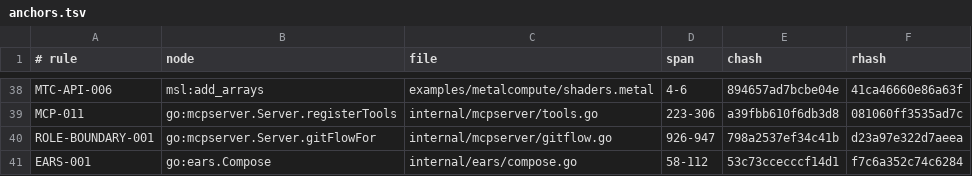
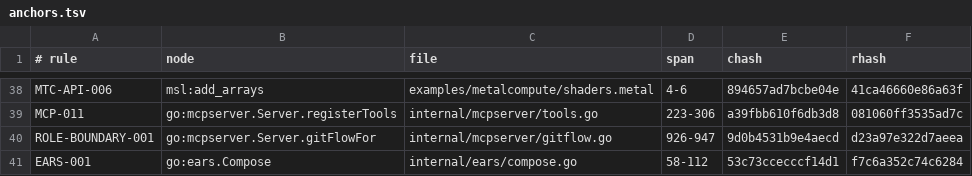
Before and after one commit to jxsl13/spectackle, a TSV file: .spectackle/anchors.tsv, drawn as a sheet; only a part is shown, gaps mark what is left out.

Commit message:
spectackle(drift): ROLE-BOUNDARY-001
Spectackle-Ev: drift
Spectackle-Item: ROLE-BOUNDARY-001
Spectackle-Agent: ag-0495
Spectackle-Eid: 3b805369f31eb148

```diff
--- a/.spectackle/anchors.tsv
+++ b/.spectackle/anchors.tsv
@@ -39,3 +39,3 @@ MTC-API-006	msl:add_arrays	examples/metalcompute/shaders.metal	4-6	894657ad7bcbe
 MCP-011	go:mcpserver.Server.registerTools	internal/mcpserver/tools.go	223-306	a39fbb610f6db3d8	081060ff3535ad7c
-ROLE-BOUNDARY-001	go:mcpserver.Server.gitFlowFor	internal/mcpserver/gitflow.go	926-947	798a2537ef34c41b	d23a97e322d7aeea
+ROLE-BOUNDARY-001	go:mcpserver.Server.gitFlowFor	internal/mcpserver/gitflow.go	926-947	9d0b4531b9e4aecd	d23a97e322d7aeea
 EARS-001	go:ears.Compose	internal/ears/compose.go	58-112	53c73ccecccf14d1	f7c6a352c74c6284
```
Also changed, not shown: 1 other file.
